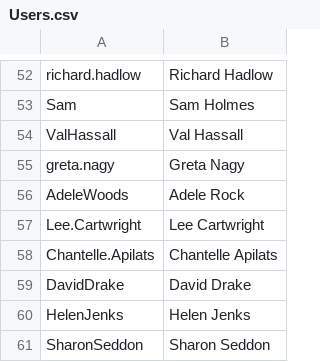
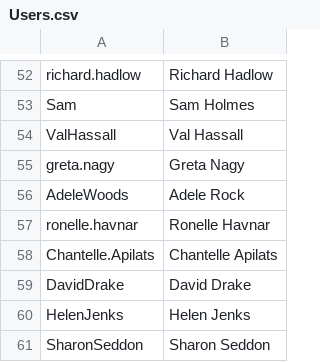
Before and after one commit to ElliotRenner/Ableworld-1, a CSV file: Users.csv, drawn as a sheet; only a part is shown, gaps mark what is left out; removed rows and columns are numbered as before the commit, all else as after; the diff names each change by its address in the sheet, - before the commit and + after, or states it on an @@ line.

Commit message:
Update Users.csv

```diff
--- a/Users.csv
+++ b/Users.csv
-row 57: Lee.Cartwright | Lee Cartwright
+row 57: ronelle.havnar | Ronelle Havnar
```
